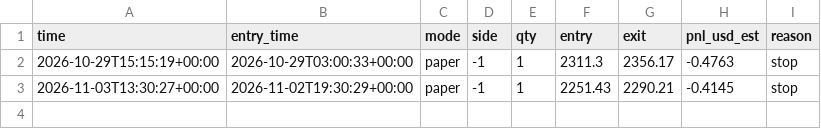
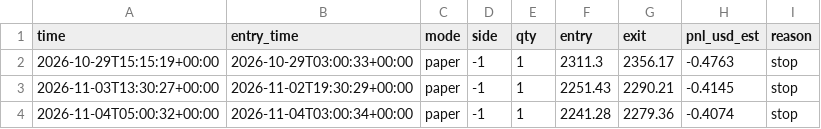
Before and after one commit to EPFRAGHU/delta-paper-bot, a CSV file: trades_ema90.csv, drawn as a sheet.

Commit message:
paper tick 2026-11-04T05:00Z

```diff
--- a/trades_ema90.csv
+++ b/trades_ema90.csv
@@ -3 +3,2 @@ time,entry_time,mode,side,qty,entry,exit,pnl_usd_est,reason
 2026-11-03T13:30:27+00:00,2026-11-02T19:30:29+00:00,paper,-1,1,2251.43,2290.21,-0.4145,stop
+2026-11-04T05:00:32+00:00,2026-11-04T03:00:34+00:00,paper,-1,1,2241.28,2279.36,-0.4074,stop
```
Also changed, not shown: 4 other files.
